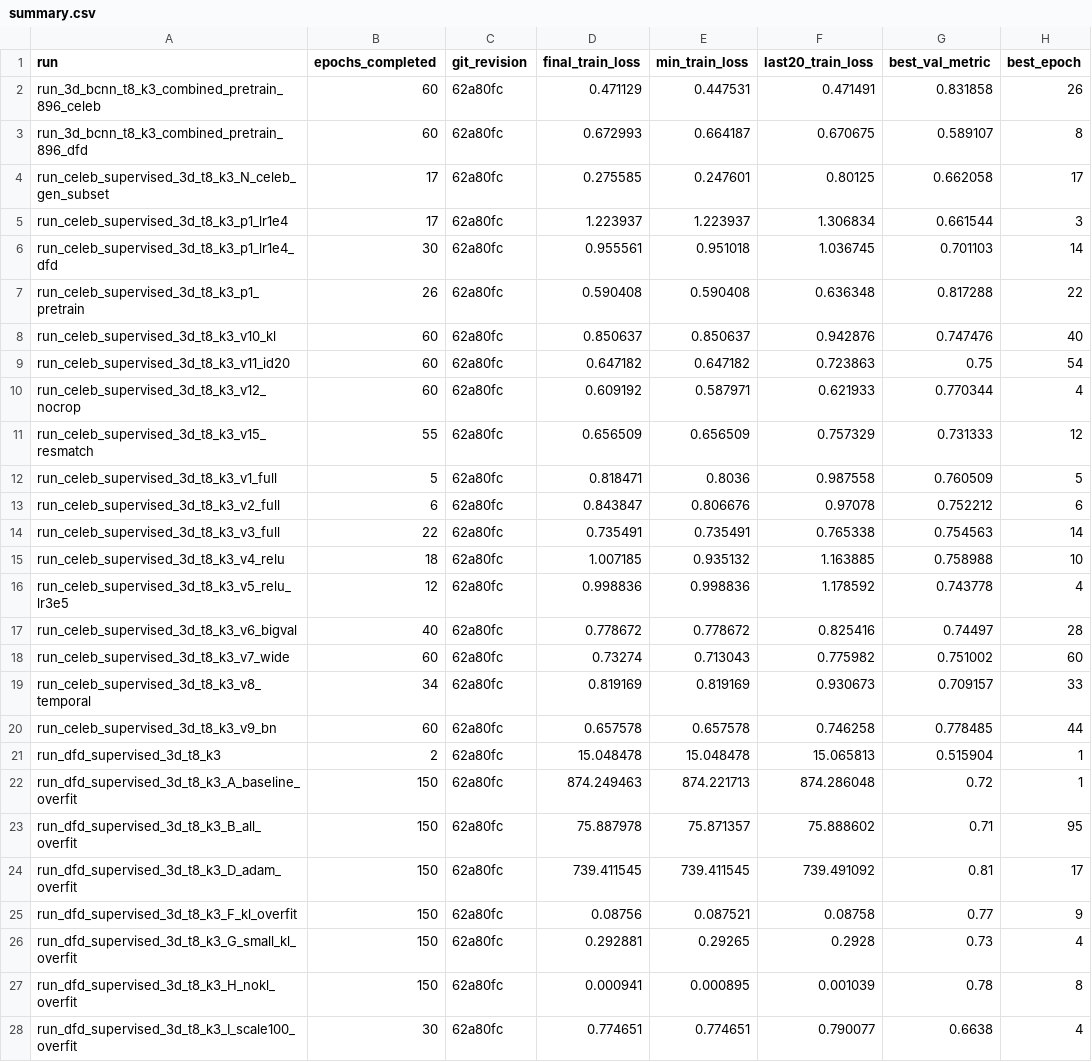
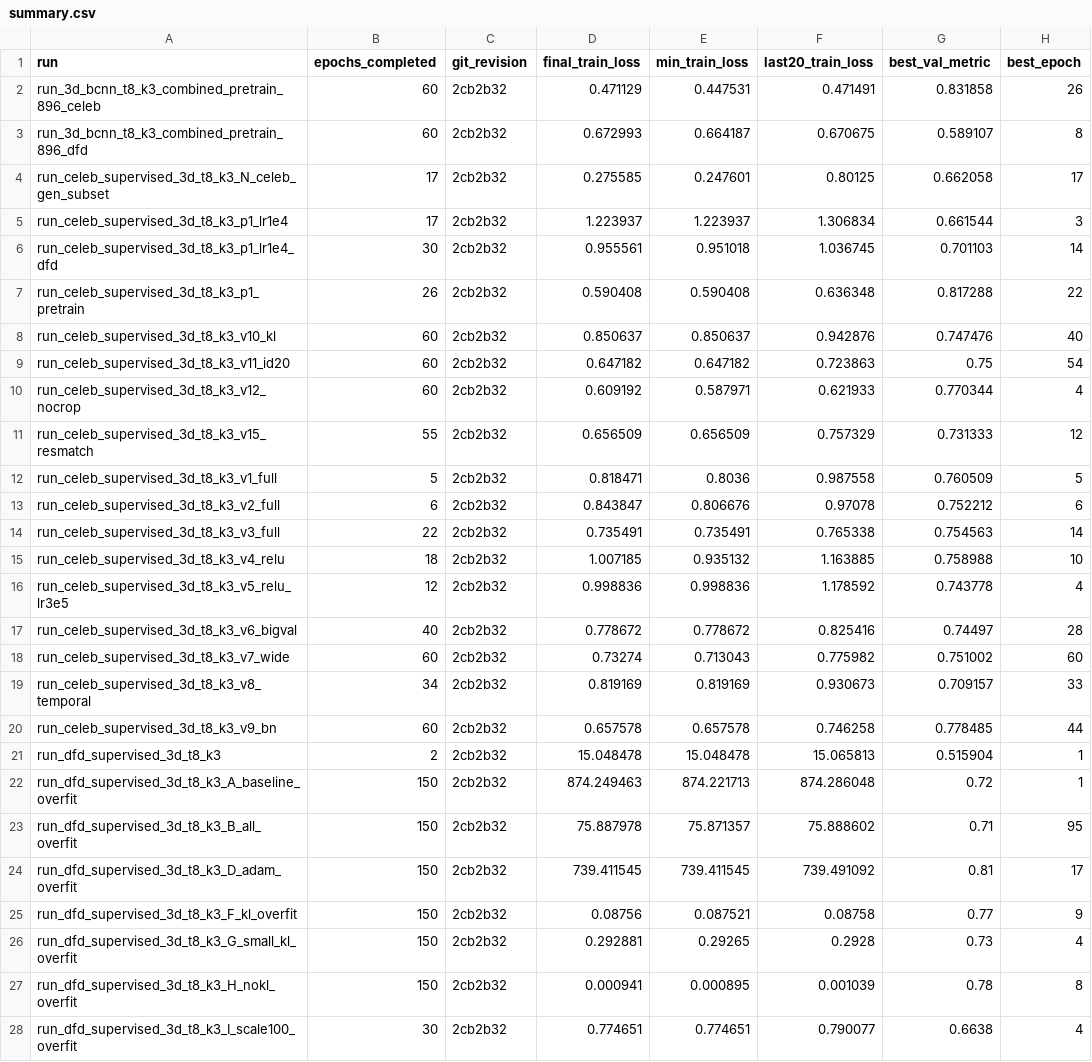
Before and after one commit to siqihuang024-creator/Deepfake-videos-detection-using-3D-CNN-BCNN, a CSV file: results/summary.csv, drawn as a sheet; only a part is shown; the diff covers the shown part only; the diff names each change by its address in the sheet, - before the commit and + after, or states it on an @@ line.

```diff
--- a/results/summary.csv
+++ b/results/summary.csv
-C2:C28 (git_revision): 62a80fc
+C2:C28 (git_revision): 2cb2b32
```
Also changed, not shown: 3 added rows and 15 edited cells elsewhere in this file, 19 other files.
